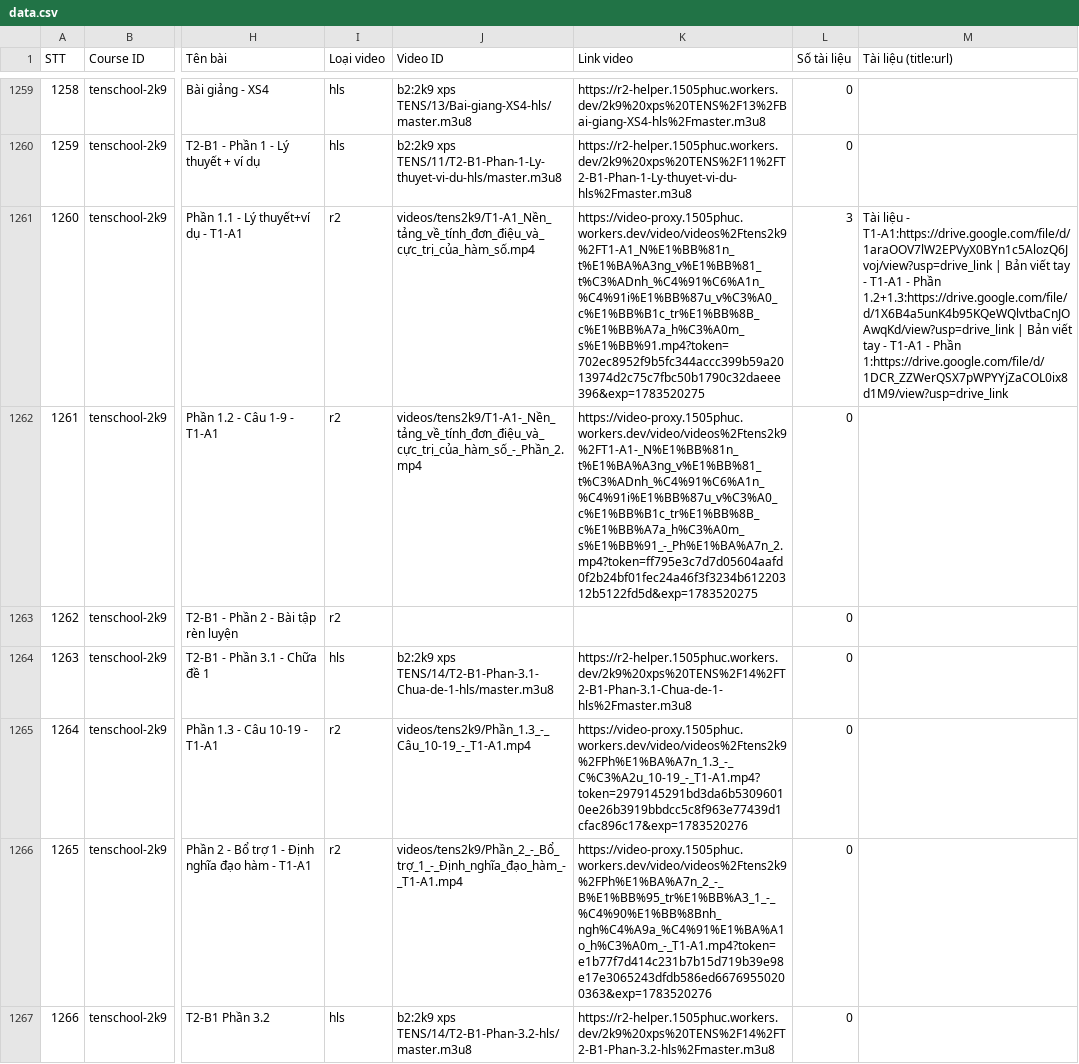
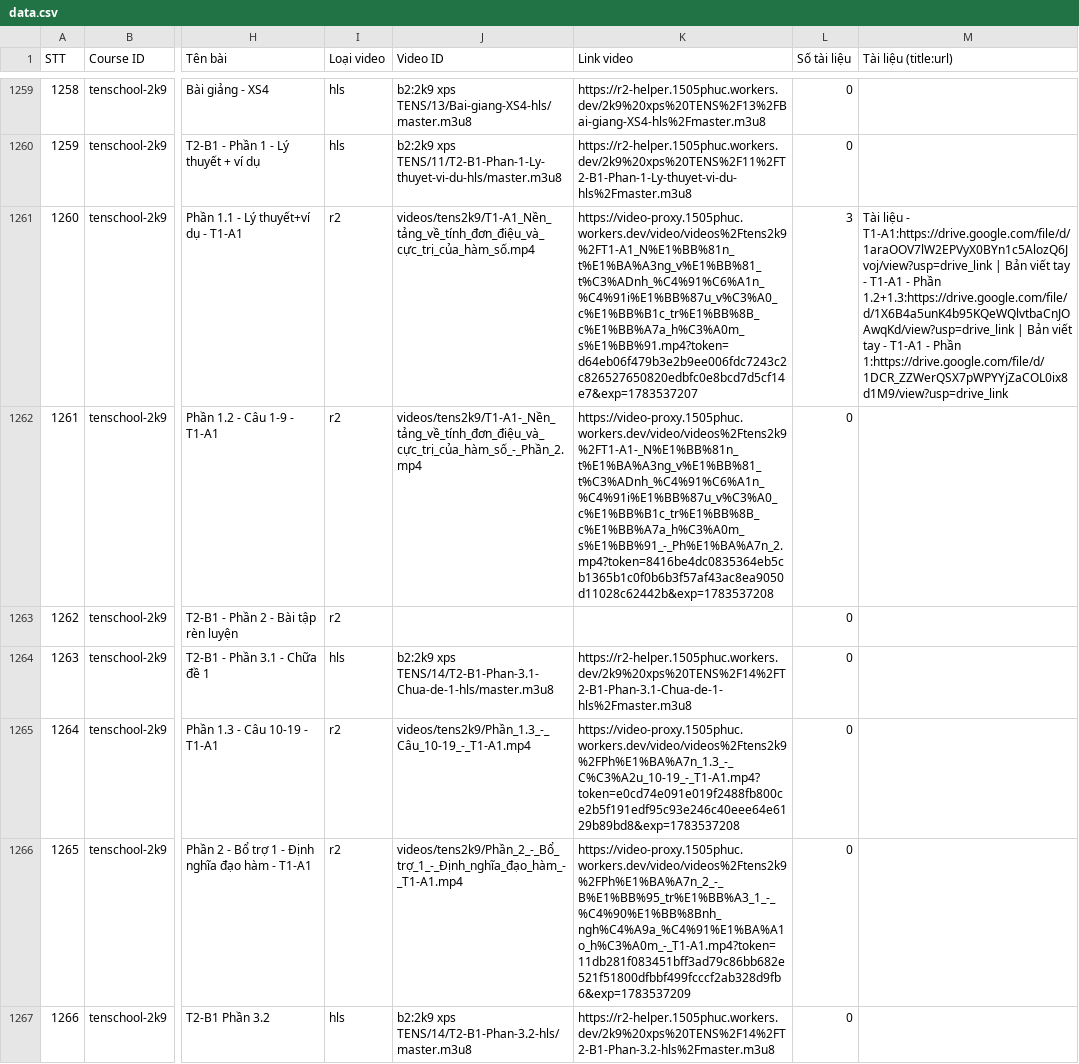
Before and after one commit to sdmsdjs/Course-Extractor, a CSV file: data.csv, drawn as a sheet; only a part is shown, gaps mark what is left out; the diff covers the shown part only; the diff names each change by its address in the sheet, - before the commit and + after, or states it on an @@ line.

Commit message:
Update data.csv

```diff
--- a/data.csv
+++ b/data.csv
-K1261 (Link video): https://video-proxy.1505phuc.workers.dev/video/videos%2Ftens2k9%2FT1-A1_N%E1%BB%81n_t%E1%BA%A3ng_v%E1%BB%81_t%C3%ADnh_%C4%91%C6%A1n_%C4%91i%E1%BB%87u_v%C3%A0_c%E1%BB%B1c_tr%E1%BB%8B_c%E1%BB%A7a_h%C3%A0m_s%E1%BB%91.mp4?token=702ec8952f9b5fc344accc399b59a2013974d2c75c7fbc50b1790c32daeee396&exp=1783520275
+K1261 (Link video): https://video-proxy.1505phuc.workers.dev/video/videos%2Ftens2k9%2FT1-A1_N%E1%BB%81n_t%E1%BA%A3ng_v%E1%BB%81_t%C3%ADnh_%C4%91%C6%A1n_%C4%91i%E1%BB%87u_v%C3%A0_c%E1%BB%B1c_tr%E1%BB%8B_c%E1%BB%A7a_h%C3%A0m_s%E1%BB%91.mp4?token=d64eb06f479b3e2b9ee006fdc7243c2c826527650820edbfc0e8bcd7d5cf14e7&exp=1783537207
-K1262 (Link video): https://video-proxy.1505phuc.workers.dev/video/videos%2Ftens2k9%2FT1-A1-_N%E1%BB%81n_t%E1%BA%A3ng_v%E1%BB%81_t%C3%ADnh_%C4%91%C6%A1n_%C4%91i%E1%BB%87u_v%C3%A0_c%E1%BB%B1c_tr%E1%BB%8B_c%E1%BB%A7a_h%C3%A0m_s%E1%BB%91_-_Ph%E1%BA%A7n_2.mp4?token=ff795e3c7d7d05604aafd0f2b24bf01fec24a46f3f3234b61220312b5122fd5d&exp=1783520275
+K1262 (Link video): https://video-proxy.1505phuc.workers.dev/video/videos%2Ftens2k9%2FT1-A1-_N%E1%BB%81n_t%E1%BA%A3ng_v%E1%BB%81_t%C3%ADnh_%C4%91%C6%A1n_%C4%91i%E1%BB%87u_v%C3%A0_c%E1%BB%B1c_tr%E1%BB%8B_c%E1%BB%A7a_h%C3%A0m_s%E1%BB%91_-_Ph%E1%BA%A7n_2.mp4?token=8416be4dc0835364eb5cb1365b1c0f0b6b3f57af43ac8ea9050d11028c62442b&exp=1783537208
-K1265 (Link video): https://video-proxy.1505phuc.workers.dev/video/videos%2Ftens2k9%2FPh%E1%BA%A7n_1.3_-_C%C3%A2u_10-19_-_T1-A1.mp4?token=2979145291bd3da6b53096010ee26b3919bbdcc5c8f963e77439d1cfac896c17&exp=1783520276
+K1265 (Link video): https://video-proxy.1505phuc.workers.dev/video/videos%2Ftens2k9%2FPh%E1%BA%A7n_1.3_-_C%C3%A2u_10-19_-_T1-A1.mp4?token=e0cd74e091e019f2488fb800ce2b5f191edf95c93e246c40eee64e6129b89bd8&exp=1783537208
-K1266 (Link video): https://video-proxy.1505phuc.workers.dev/video/videos%2Ftens2k9%2FPh%E1%BA%A7n_2_-_B%E1%BB%95_tr%E1%BB%A3_1_-_%C4%90%E1%BB%8Bnh_ngh%C4%A9a_%C4%91%E1%BA%A1o_h%C3%A0m_-_T1-A1.mp4?token=e1b77f7d414c231b7b15d719b39e98e17e3065243dfdb586ed66769550200363&exp=1783520276
+K1266 (Link video): https://video-proxy.1505phuc.workers.dev/video/videos%2Ftens2k9%2FPh%E1%BA%A7n_2_-_B%E1%BB%95_tr%E1%BB%A3_1_-_%C4%90%E1%BB%8Bnh_ngh%C4%A9a_%C4%91%E1%BA%A1o_h%C3%A0m_-_T1-A1.mp4?token=11db281f083451bff3ad79c86bb682e521f51800dfbbf499fcccf2ab328d9fb6&exp=1783537209
```
Also changed, not shown: 29 edited cells elsewhere in this file.
